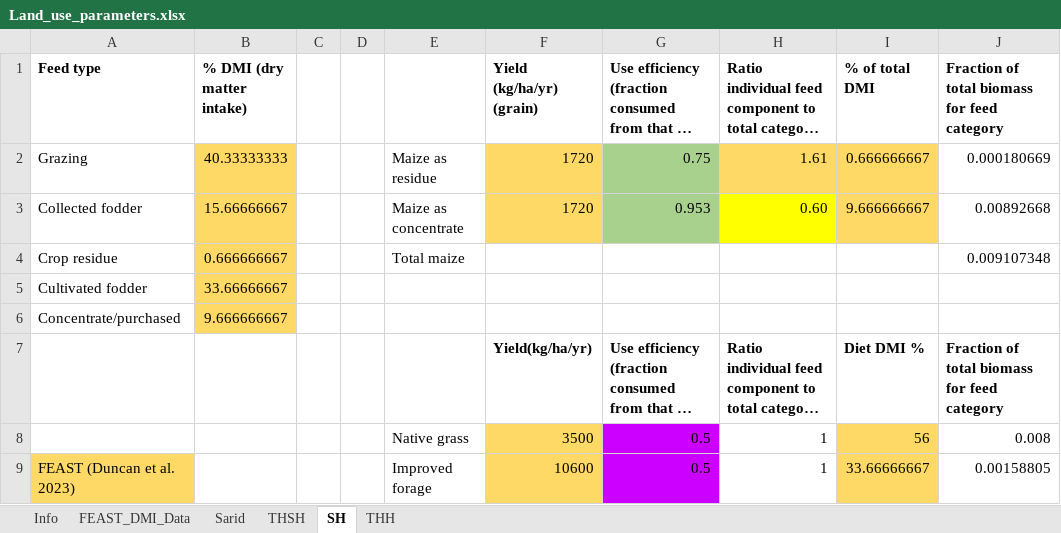
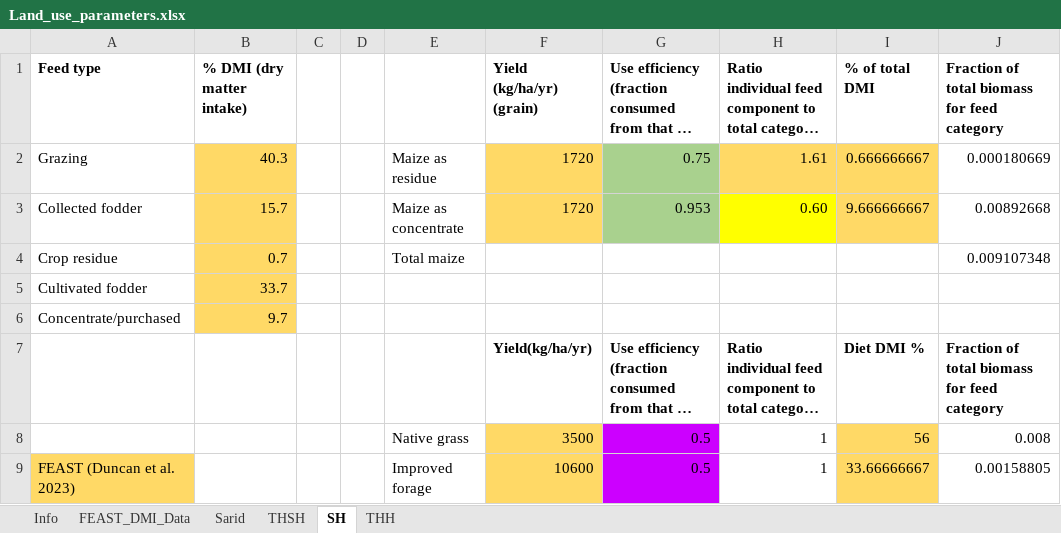
Before and after one commit to James-Hawkins/Crop-simulation-study, an Excel workbook: Feast data/Land_use_parameters.xlsx, sheet SH, drawn as a sheet; only a part is shown; long unchanged cells end in …; values as stored, in another font and other column widths than the file's, no borders; the diff names each change by its address in the sheet, - before the commit and + after, or states it on an @@ line.

```diff
--- a/Feast data/Land_use_parameters.xlsx (sheet SH)
+++ b/Feast data/Land_use_parameters.xlsx (sheet SH)
-B2 (% DMI (dry matter intake)): 40.33333333
+B2 (% DMI (dry matter intake)): 40.3
-B3 (% DMI (dry matter intake)): 15.66666667
+B3 (% DMI (dry matter intake)): 15.7
-B4 (% DMI (dry matter intake)): 0.666666667
+B4 (% DMI (dry matter intake)): 0.7
-B5 (% DMI (dry matter intake)): 33.66666667
+B5 (% DMI (dry matter intake)): 33.7
-B6 (% DMI (dry matter intake)): 9.666666667
+B6 (% DMI (dry matter intake)): 9.7
```
Also changed, not shown: 4 other files.
